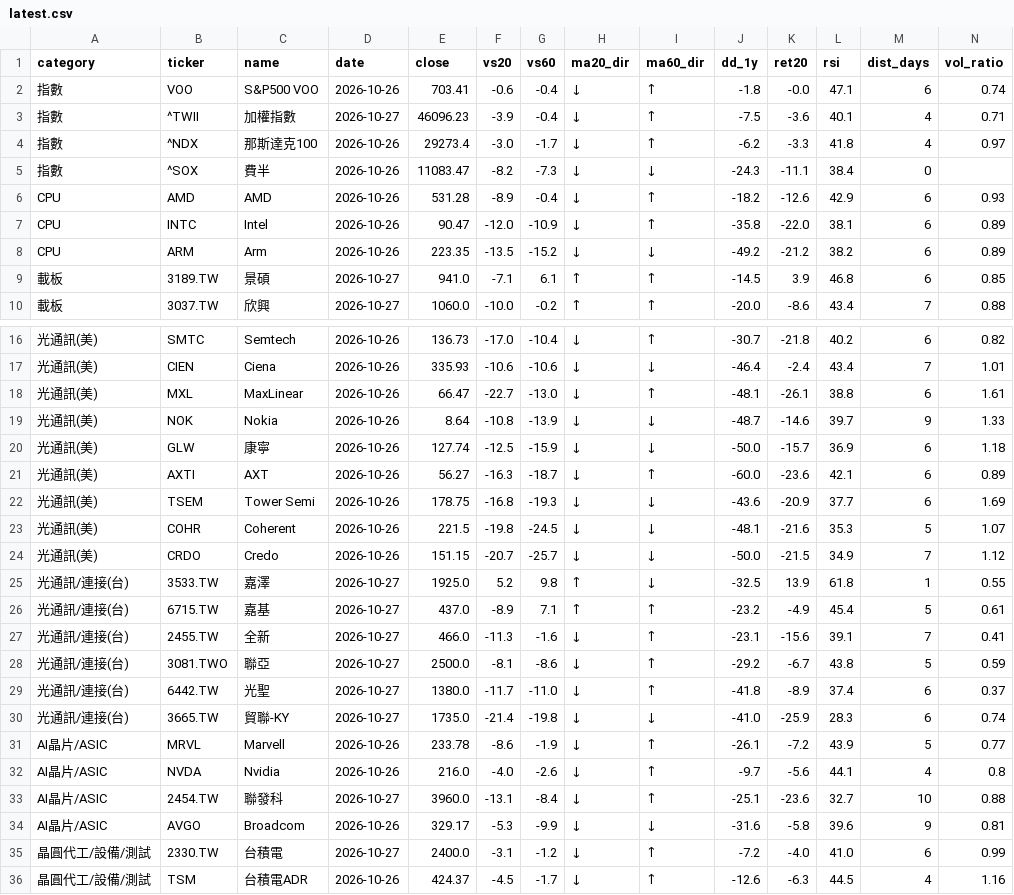
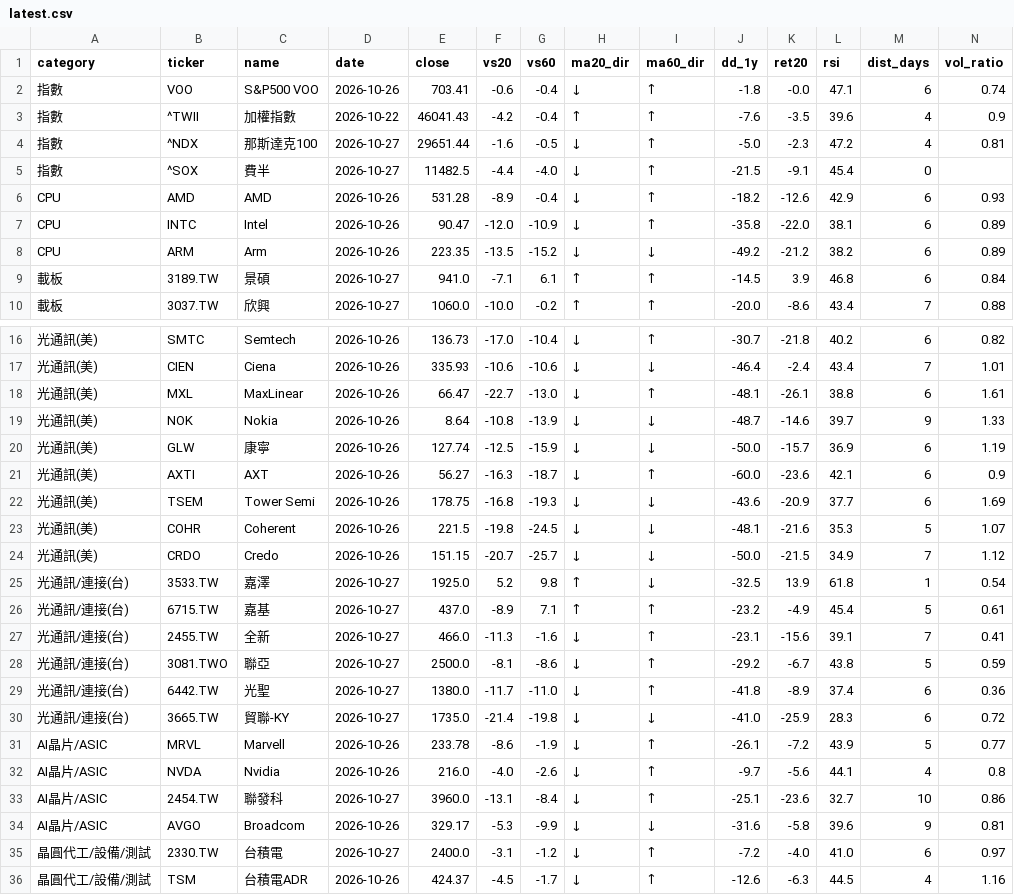
Before and after one commit to filcoabs-MUR/ma-tracker, a CSV file: latest.csv, drawn as a sheet; only a part is shown, gaps mark what is left out; the diff covers the shown part only; the diff names each change by its address in the sheet, - before the commit and + after, or states it on an @@ line.

```diff
--- a/latest.csv
+++ b/latest.csv
-D3 (date): 2026-10-27
+D3 (date): 2026-10-22
-E3 (close): 46096.23
+E3 (close): 46041.43
-F3 (vs20): -3.9
+F3 (vs20): -4.2
-H3 (ma20_dir): ↓
+H3 (ma20_dir): ↑
-J3 (dd_1y): -7.5
+J3 (dd_1y): -7.6
-K3 (ret20): -3.6
+K3 (ret20): -3.5
-L3 (rsi): 40.1
+L3 (rsi): 39.6
-N3 (vol_ratio): 0.71
+N3 (vol_ratio): 0.9
-D4:D5 (date): 2026-10-26
+D4:D5 (date): 2026-10-27
-E4 (close): 29273.4
+E4 (close): 29651.44
-F4 (vs20): -3.0
+F4 (vs20): -1.6
-G4 (vs60): -1.7
+G4 (vs60): -0.5
-J4 (dd_1y): -6.2
+J4 (dd_1y): -5.0
-K4 (ret20): -3.3
+K4 (ret20): -2.3
-L4 (rsi): 41.8
+L4 (rsi): 47.2
-N4 (vol_ratio): 0.97
+N4 (vol_ratio): 0.81
-E5 (close): 11083.47
+E5 (close): 11482.5
-F5 (vs20): -8.2
+F5 (vs20): -4.4
-G5 (vs60): -7.3
+G5 (vs60): -4.0
-I5 (ma60_dir): ↓
+I5 (ma60_dir): ↑
-J5 (dd_1y): -24.3
+J5 (dd_1y): -21.5
-K5 (ret20): -11.1
+K5 (ret20): -9.1
-L5 (rsi): 38.4
+L5 (rsi): 45.4
-N9 (vol_ratio): 0.85
+N9 (vol_ratio): 0.84
-N20 (vol_ratio): 1.18
+N20 (vol_ratio): 1.19
-N21 (vol_ratio): 0.89
+N21 (vol_ratio): 0.9
-N25 (vol_ratio): 0.55
+N25 (vol_ratio): 0.54
-N29 (vol_ratio): 0.37
+N29 (vol_ratio): 0.36
-N30 (vol_ratio): 0.74
+N30 (vol_ratio): 0.72
-N33 (vol_ratio): 0.88
+N33 (vol_ratio): 0.86
-N35 (vol_ratio): 0.99
+N35 (vol_ratio): 0.97
```
Also changed, not shown: 1 moved row and 20 edited cells elsewhere in this file, output/latest.csv, 4 other files.
